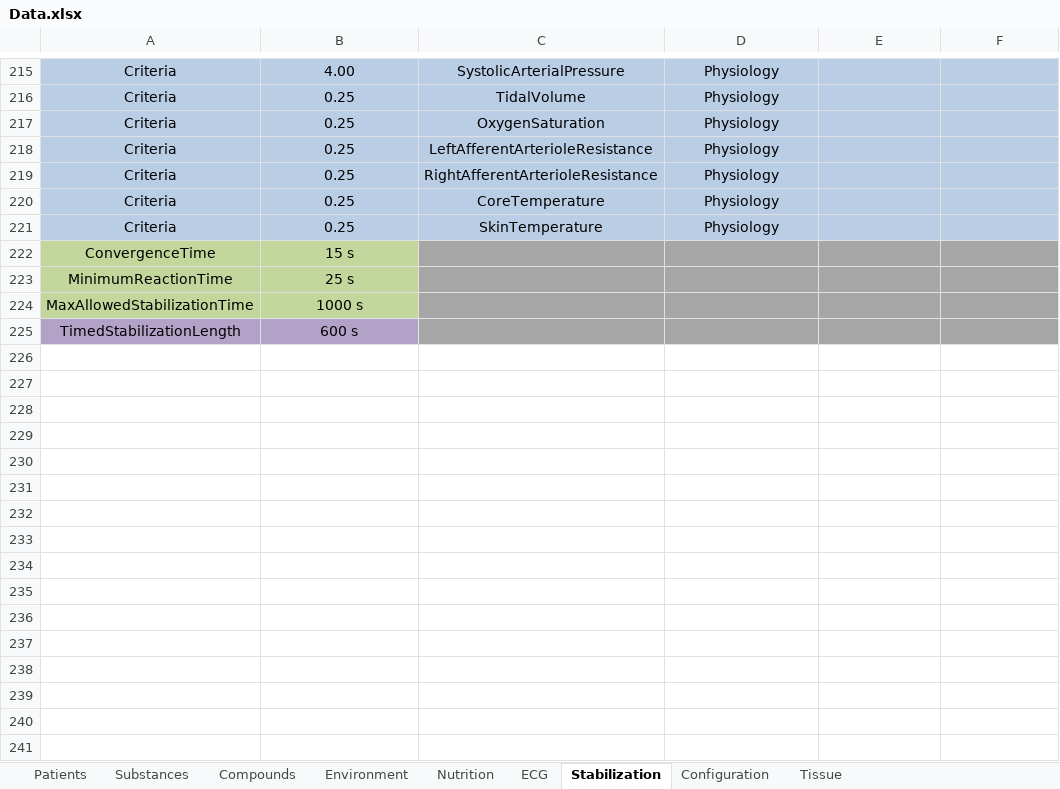
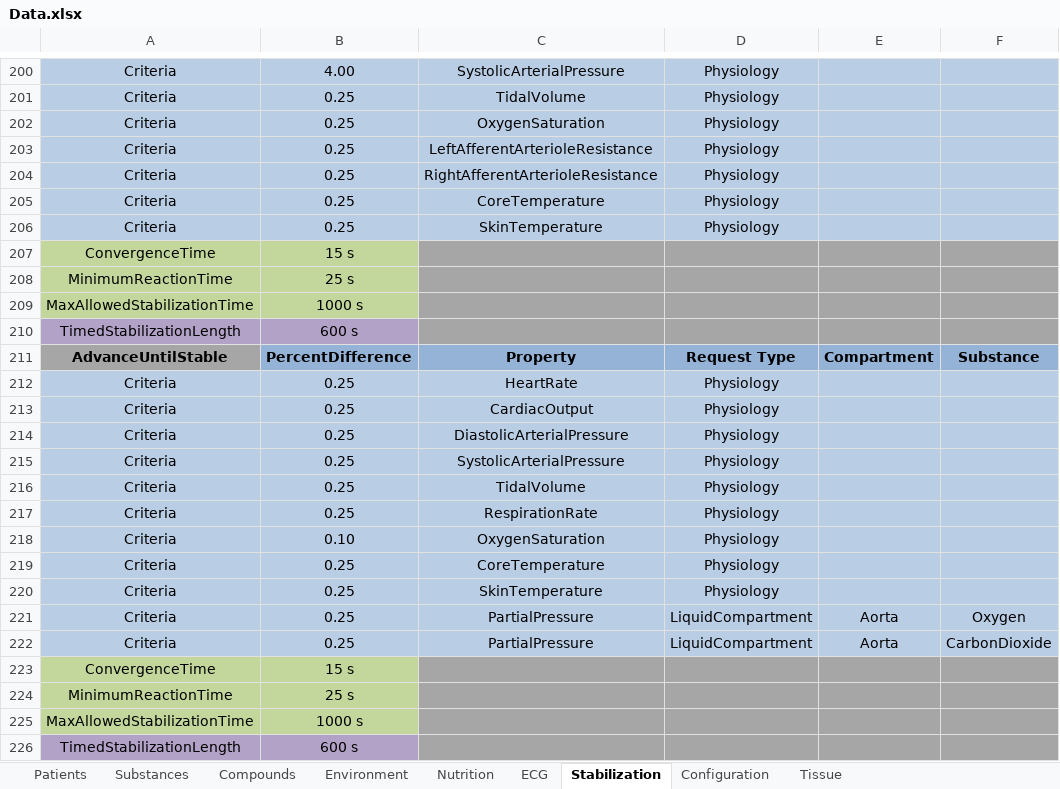
Before and after one commit to Buzzardleg2000/Pulse, an Excel workbook: data/Data.xlsx, sheet Stabilization, drawn as a sheet; only a part is shown, gaps mark what is left out; values as stored, in another font and other column widths than the file's, no borders; the diff covers the shown part only; the diff names each change by its address in the sheet, - before the commit and + after, or states it on an @@ line.

Commit message:
﻿Update handling of PD blood pressure changes, mainly for epinephrine and acute stress functionality.

```diff
--- a/data/Data.xlsx (sheet Stabilization)
+++ b/data/Data.xlsx (sheet Stabilization)
@@ row 25 moved to row 207: ConvergenceTime @@
@@ row 26 moved to row 208: MinimumReactionTime @@
@@ row 27 moved to row 209: MaxAllowedStabilizationTime @@
+row 210: TimedStabilizationLength | 600 s
+row 211: AdvanceUntilStable | PercentDifference | Property | Request Type | Compartment | Substance
+row 212: Criteria | 0.25 | HeartRate | Physiology
+row 213: Criteria | 0.25 | CardiacOutput | Physiology
+row 214: Criteria | 0.25 | DiastolicArterialPressure | Physiology
+row 215: Criteria | 0.25 | SystolicArterialPressure | Physiology
@@ row 19 moved to row 216: Criteria @@
+row 217: Criteria | 0.25 | RespirationRate | Physiology
+row 218: Criteria | 0.10 | OxygenSaturation | Physiology
@@ row 23 moved to row 219: Criteria @@
@@ row 24 moved to row 220: Criteria @@
+row 221: Criteria | 0.25 | PartialPressure | LiquidCompartment | Aorta | Oxygen
+row 222: Criteria | 0.25 | PartialPressure | LiquidCompartment | Aorta | CarbonDioxide
```
Also changed, not shown: 9 removed rows elsewhere in this sheet, sheet Substances, 24 other files.
